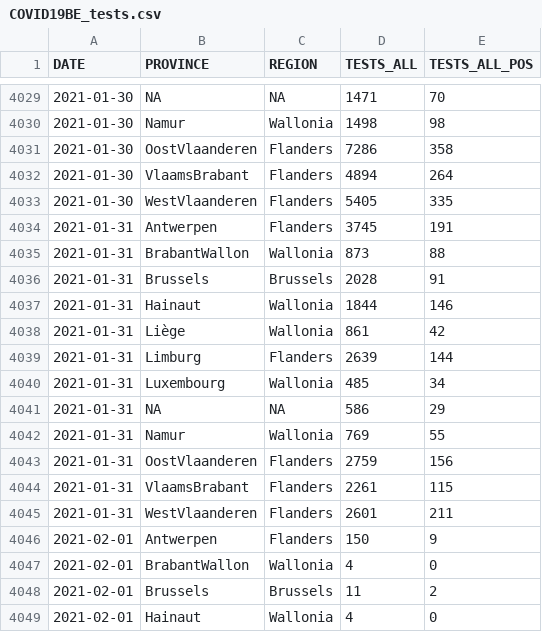
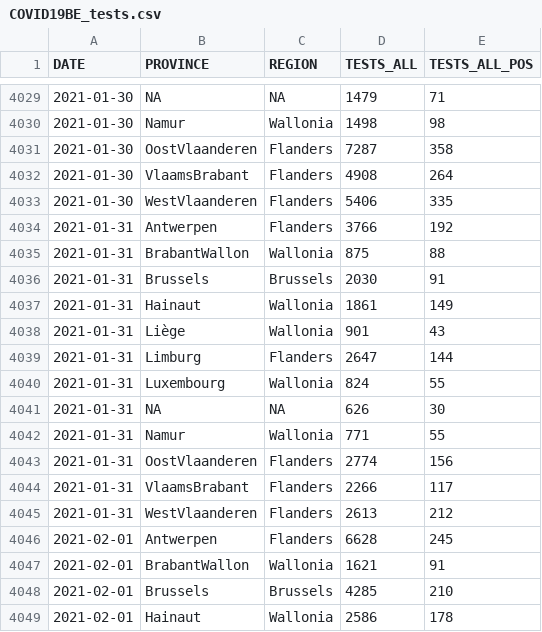
Before and after one commit to fredebaene/covid, a CSV file: data/COVID19BE_tests.csv, drawn as a sheet; only a part is shown, gaps mark what is left out; the diff covers the shown part only.

```diff
--- a/data/COVID19BE_tests.csv
+++ b/data/COVID19BE_tests.csv
@@ -4029,21 +4029,21 @@
-2021-01-30,NA,NA,1471,70
+2021-01-30,NA,NA,1479,71
 2021-01-30,"Namur","Wallonia",1498,98
-2021-01-30,"OostVlaanderen","Flanders",7286,358
-2021-01-30,"VlaamsBrabant","Flanders",4894,264
-2021-01-30,"WestVlaanderen","Flanders",5405,335
-2021-01-31,"Antwerpen","Flanders",3745,191
-2021-01-31,"BrabantWallon","Wallonia",873,88
-2021-01-31,"Brussels","Brussels",2028,91
-2021-01-31,"Hainaut","Wallonia",1844,146
-2021-01-31,"Liège","Wallonia",861,42
-2021-01-31,"Limburg","Flanders",2639,144
-2021-01-31,"Luxembourg","Wallonia",485,34
-2021-01-31,NA,NA,586,29
-2021-01-31,"Namur","Wallonia",769,55
-2021-01-31,"OostVlaanderen","Flanders",2759,156
-2021-01-31,"VlaamsBrabant","Flanders",2261,115
-2021-01-31,"WestVlaanderen","Flanders",2601,211
-2021-02-01,"Antwerpen","Flanders",150,9
-2021-02-01,"BrabantWallon","Wallonia",4,0
-2021-02-01,"Brussels","Brussels",11,2
-2021-02-01,"Hainaut","Wallonia",4,0
+2021-01-30,"OostVlaanderen","Flanders",7287,358
+2021-01-30,"VlaamsBrabant","Flanders",4908,264
+2021-01-30,"WestVlaanderen","Flanders",5406,335
+2021-01-31,"Antwerpen","Flanders",3766,192
+2021-01-31,"BrabantWallon","Wallonia",875,88
+2021-01-31,"Brussels","Brussels",2030,91
+2021-01-31,"Hainaut","Wallonia",1861,149
+2021-01-31,"Liège","Wallonia",901,43
+2021-01-31,"Limburg","Flanders",2647,144
+2021-01-31,"Luxembourg","Wallonia",824,55
+2021-01-31,NA,NA,626,30
+2021-01-31,"Namur","Wallonia",771,55
+2021-01-31,"OostVlaanderen","Flanders",2774,156
+2021-01-31,"VlaamsBrabant","Flanders",2266,117
+2021-01-31,"WestVlaanderen","Flanders",2613,212
+2021-02-01,"Antwerpen","Flanders",6628,245
+2021-02-01,"BrabantWallon","Wallonia",1621,91
+2021-02-01,"Brussels","Brussels",4285,210
+2021-02-01,"Hainaut","Wallonia",2586,178
```
Also changed, not shown: 12 added rows and 46 edited cells elsewhere in this file, data/COVID19BE_CASES_MUNI_CUM.csv, data/COVID19BE_HOSP.csv, 5 other files.
